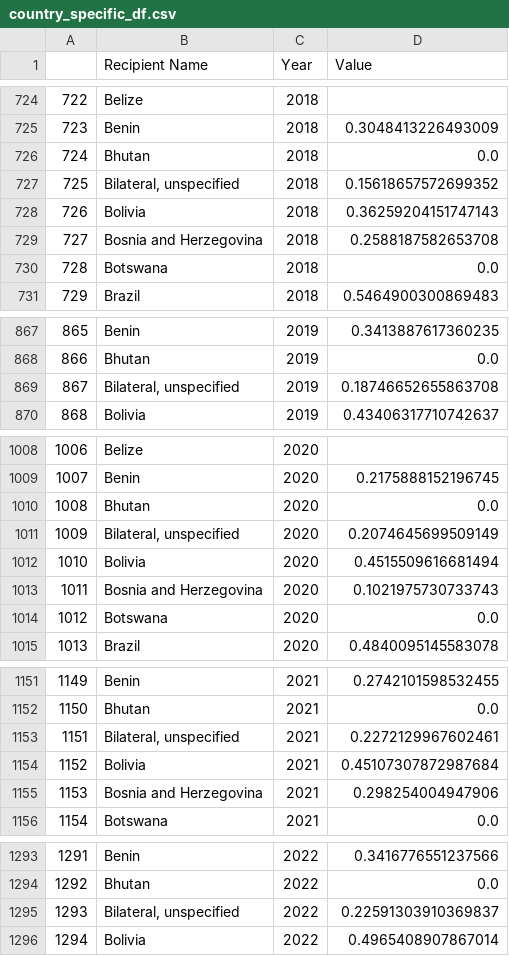
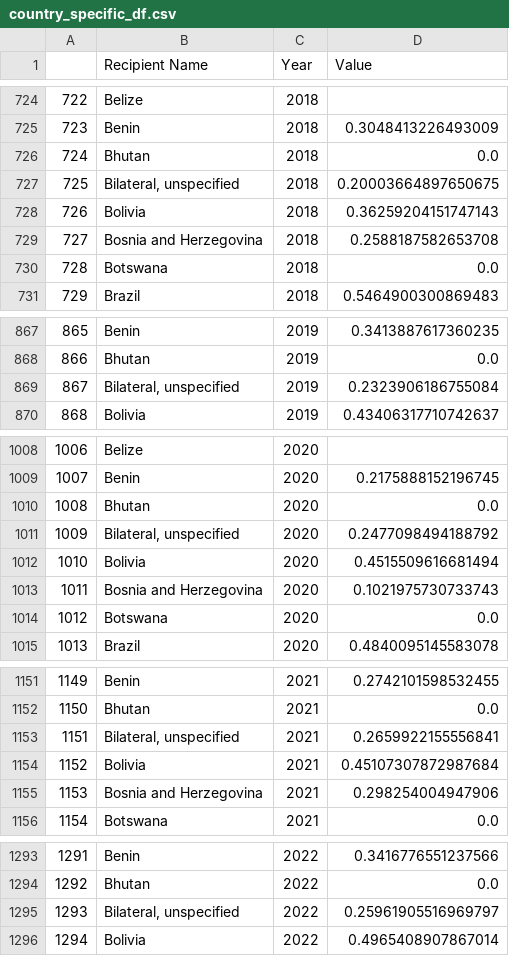
Before and after one commit to Samuel-Drewes/KlimaPortfolios, a CSV file: upload_data/country_specific_df.csv, drawn as a sheet; only a part is shown, gaps mark what is left out; the diff covers the shown part only.

```diff
--- a/upload_data/country_specific_df.csv
+++ b/upload_data/country_specific_df.csv
@@ -726,3 +726,3 @@
 724,Bhutan,2018,0.0
-725,"Bilateral, unspecified",2018,0.15618657572699352
+725,"Bilateral, unspecified",2018,0.20003664897650675
 726,Bolivia,2018,0.36259204151747143
@@ -868,3 +868,3 @@
 866,Bhutan,2019,0.0
-867,"Bilateral, unspecified",2019,0.18746652655863708
+867,"Bilateral, unspecified",2019,0.2323906186755084
 868,Bolivia,2019,0.43406317710742637
@@ -1010,3 +1010,3 @@
 1008,Bhutan,2020,0.0
-1009,"Bilateral, unspecified",2020,0.2074645699509149
+1009,"Bilateral, unspecified",2020,0.2477098494188792
 1010,Bolivia,2020,0.4515509616681494
@@ -1152,3 +1152,3 @@
 1150,Bhutan,2021,0.0
-1151,"Bilateral, unspecified",2021,0.2272129967602461
+1151,"Bilateral, unspecified",2021,0.2659922155556841
 1152,Bolivia,2021,0.45107307872987684
@@ -1294,3 +1294,3 @@
 1292,Bhutan,2022,0.0
-1293,"Bilateral, unspecified",2022,0.22591303910369837
+1293,"Bilateral, unspecified",2022,0.25961905516969797
 1294,Bolivia,2022,0.4965408907867014
```
Also changed, not shown: 5 edited cells elsewhere in this file.
